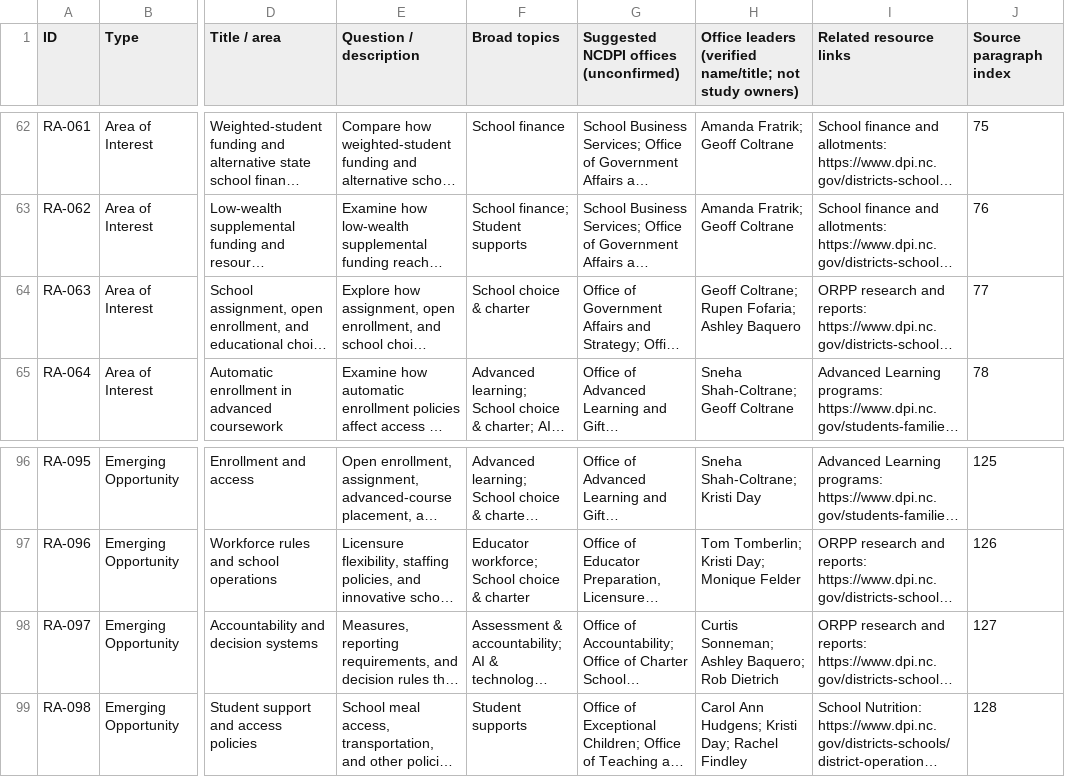
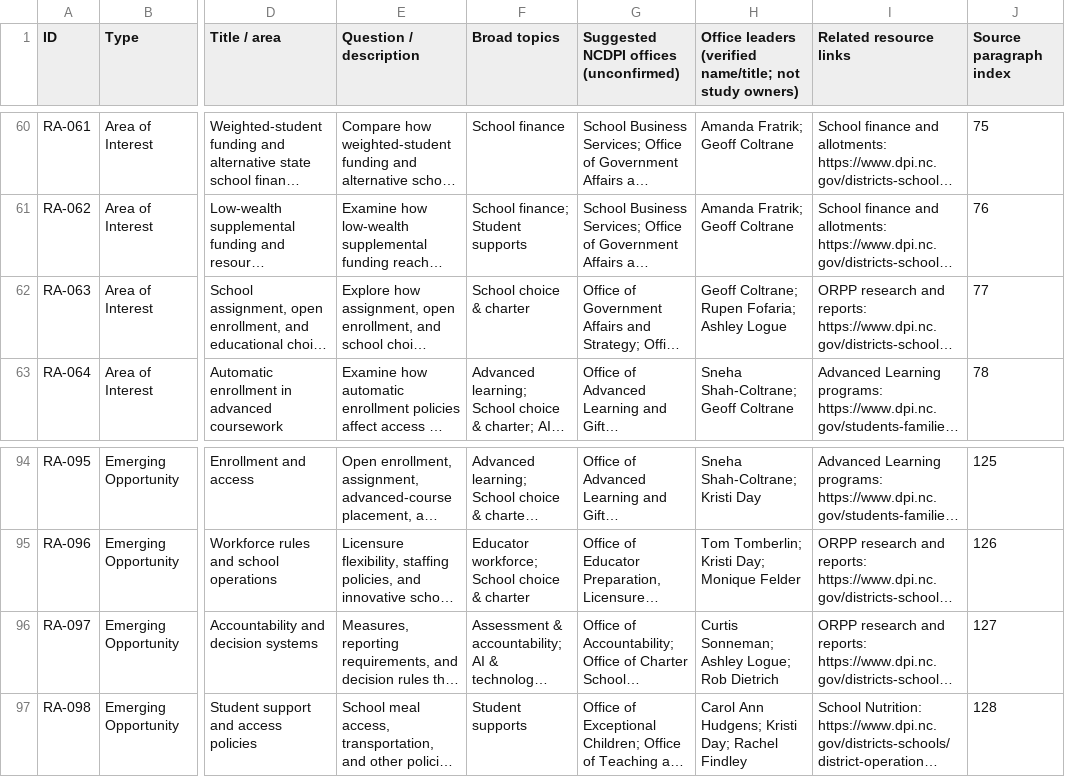
Before and after one commit to sbkellogg/orpp-public, a CSV file: ncdpi-research-agenda/agenda_crosswalk.csv, drawn as a sheet; only a part is shown, gaps mark what is left out; long unchanged cells end in …; addresses are those after the commit; the diff covers the shown part only; the diff names each change by its address in the sheet, - before the commit and + after, or states it on an @@ line.

```diff
--- a/ncdpi-research-agenda/agenda_crosswalk.csv
+++ b/ncdpi-research-agenda/agenda_crosswalk.csv
-H62: Geoff Coltrane; Rupen Fofaria; Ashley Baquero
+H62: Geoff Coltrane; Rupen Fofaria; Ashley Logue
-H96: Curtis Sonneman; Ashley Baquero; Rob Dietrich
+H96: Curtis Sonneman; Ashley Logue; Rob Dietrich
```
Also changed, not shown: 3 added rows, 2 removed rows and 4 edited cells elsewhere in this file, 3 other files.
